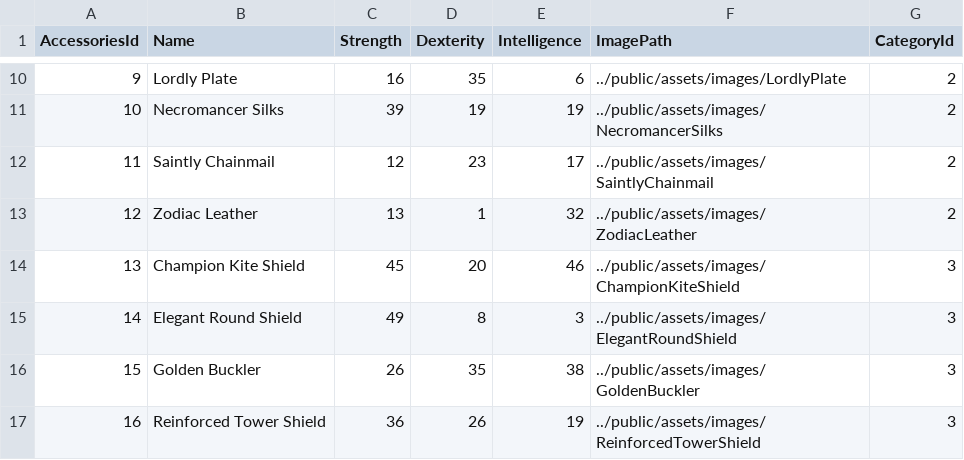
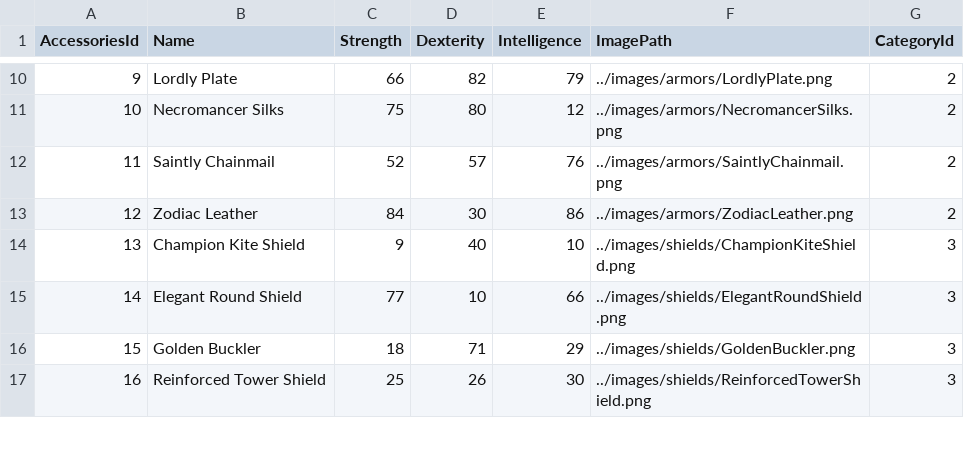
Before and after one commit to Castielketaimo/PoEEquips, a CSV file: public/assets/csv/Accessories.csv, drawn as a sheet; only a part is shown, gaps mark what is left out; the diff covers the shown part only.

```diff
--- a/public/assets/csv/Accessories.csv
+++ b/public/assets/csv/Accessories.csv
@@ -10,8 +10,8 @@ AccessoriesId,Name,Strength,Dexterity,Intelligence,ImagePath,CategoryId
-9,Lordly Plate,16,35,6,../public/assets/images/LordlyPlate,2
-10,Necromancer Silks,39,19,19,../public/assets/images/NecromancerSilks,2
-11,Saintly Chainmail,12,23,17,../public/assets/images/SaintlyChainmail,2
-12,Zodiac Leather,13,1,32,../public/assets/images/ZodiacLeather,2
-13,Champion Kite Shield,45,20,46,../public/assets/images/ChampionKiteShield,3
-14,Elegant Round Shield,49,8,3,../public/assets/images/ElegantRoundShield,3
-15,Golden Buckler,26,35,38,../public/assets/images/GoldenBuckler,3
-16,Reinforced Tower Shield,36,26,19,../public/assets/images/ReinforcedTowerShield,3
+9,Lordly Plate,66,82,79,../images/armors/LordlyPlate.png,2
+10,Necromancer Silks,75,80,12,../images/armors/NecromancerSilks.png,2
+11,Saintly Chainmail,52,57,76,../images/armors/SaintlyChainmail.png,2
+12,Zodiac Leather,84,30,86,../images/armors/ZodiacLeather.png,2
+13,Champion Kite Shield,9,40,10,../images/shields/ChampionKiteShield.png,3
+14,Elegant Round Shield,77,10,66,../images/shields/ElegantRoundShield.png,3
+15,Golden Buckler,18,71,29,../images/shields/GoldenBuckler.png,3
+16,Reinforced Tower Shield,25,26,30,../images/shields/ReinforcedTowerShield.png,3
```
Also changed, not shown: 88 edited cells elsewhere in this file, 1 other file.
